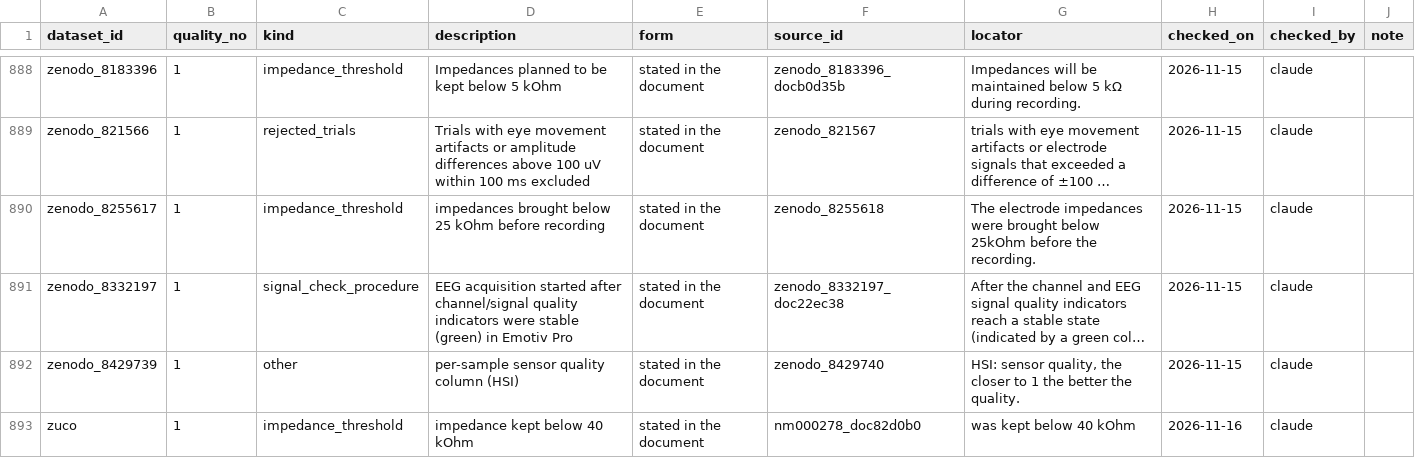
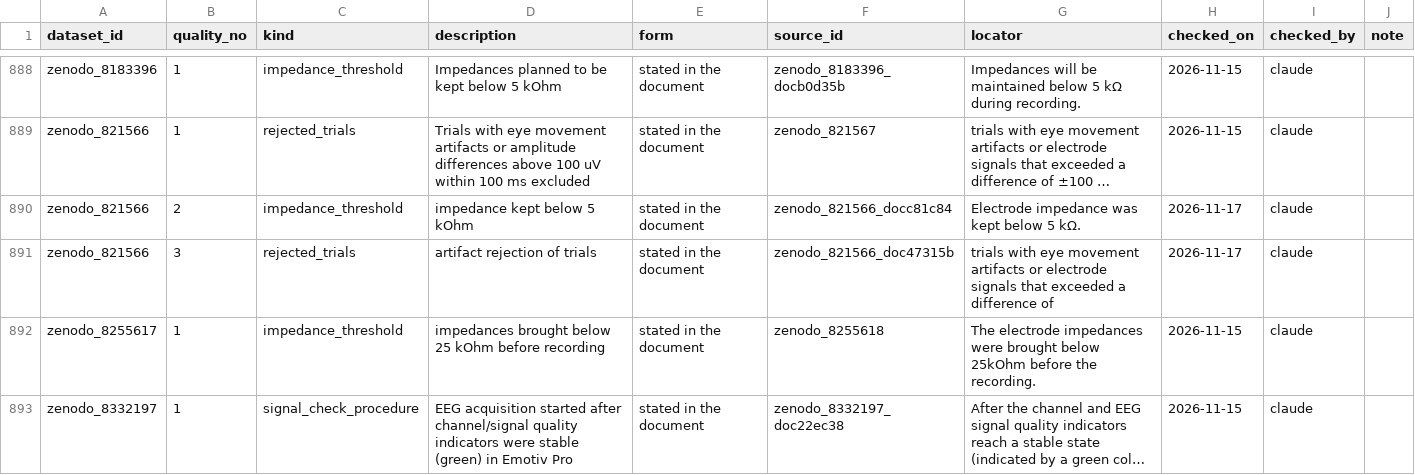
Before and after one commit to itoten/eeg_dataset_db, a CSV file: data/quality_info.csv, drawn as a sheet; only a part is shown, gaps mark what is left out; the shorter side is filled out with more unchanged rows; long unchanged cells end in …; the diff names each change by its address in the sheet, - before the commit and + after, or states it on an @@ line.

```diff
--- a/data/quality_info.csv
+++ b/data/quality_info.csv
+row 890: zenodo_821566 | 2 | impedance_threshold | impedance kept below 5 kOhm | stated in the document | zenodo_821566_docc81c84 | Electrode impedance was kept below 5 kΩ. | 2026-11-17 | claude
+row 891: zenodo_821566 | 3 | rejected_trials | artifact rejection of trials | stated in the document | zenodo_821566_doc47315b | trials with eye movement artifacts or electrode signals that exceeded a difference of | 2026-11-17 | claude
```
Also changed, not shown: data/acquisition_setups.csv, data/dataset_sources.csv, 7 other files.
